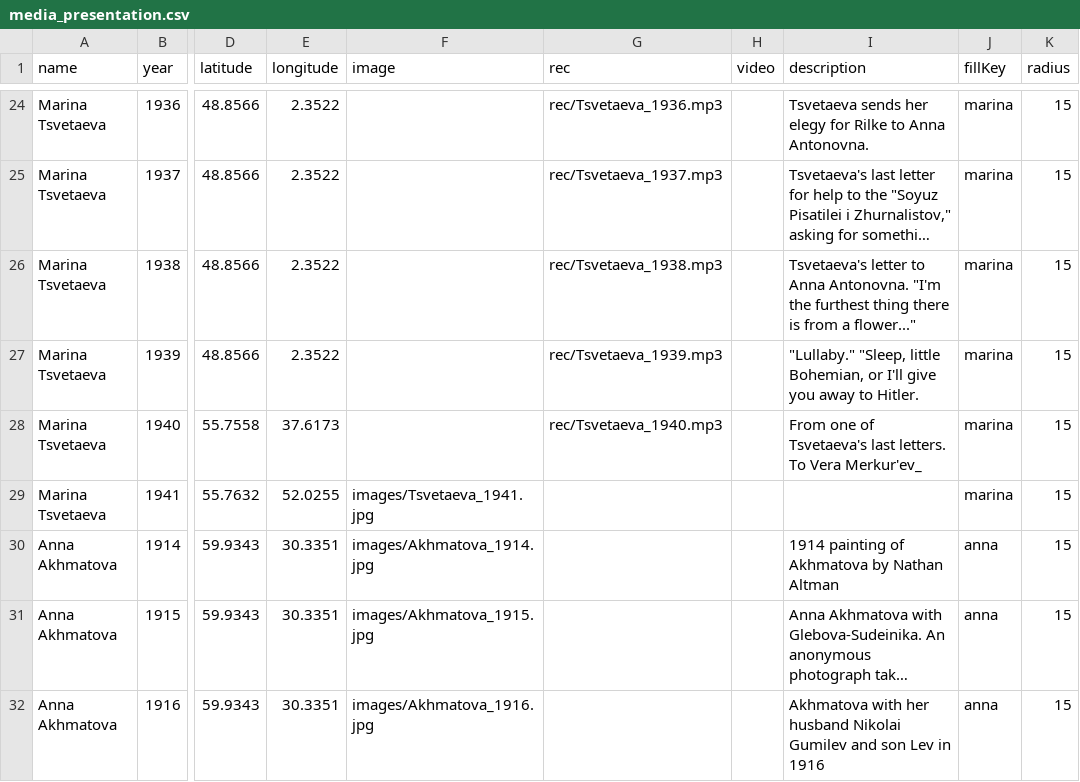
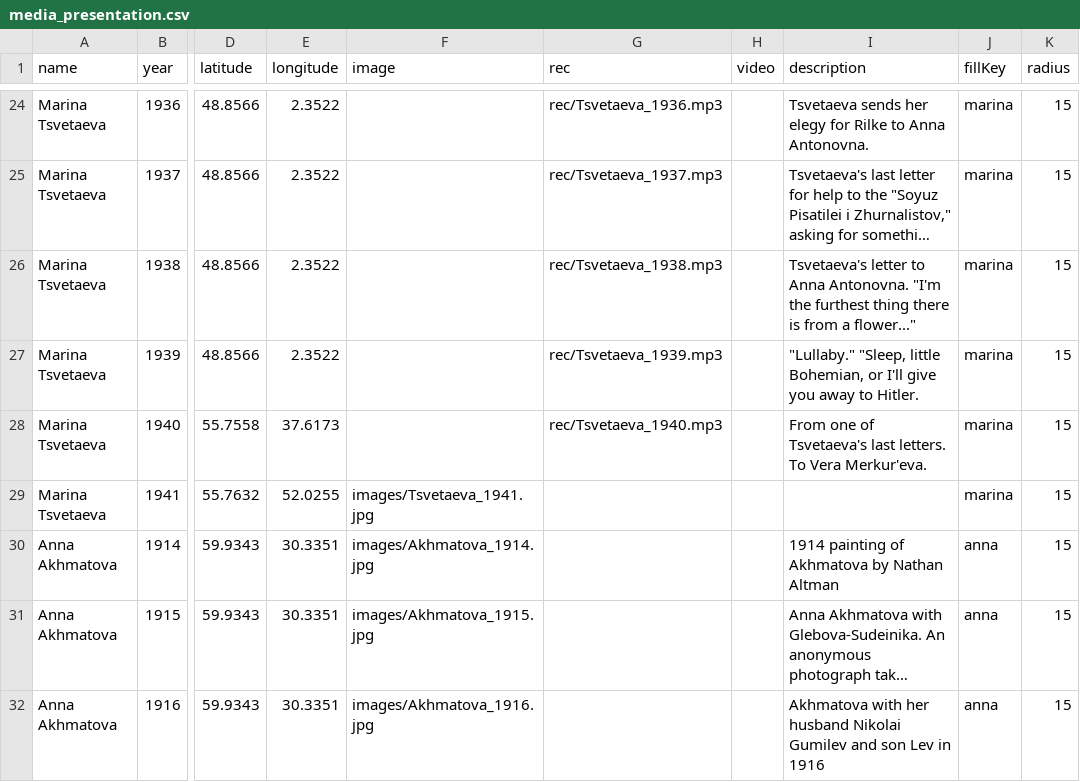
Before and after one commit to dkurk/geographies-of-meaning, a CSV file: media_presentation.csv, drawn as a sheet; only a part is shown, gaps mark what is left out; long unchanged cells end in …; the diff names each change by its address in the sheet, - before the commit and + after, or states it on an @@ line.

Commit message:
fix cyrillic

```diff
--- a/media_presentation.csv
+++ b/media_presentation.csv
-I28 (description): …To Vera Merkur'ev_
+I28 (description): …To Vera Merkur'eva.
```
